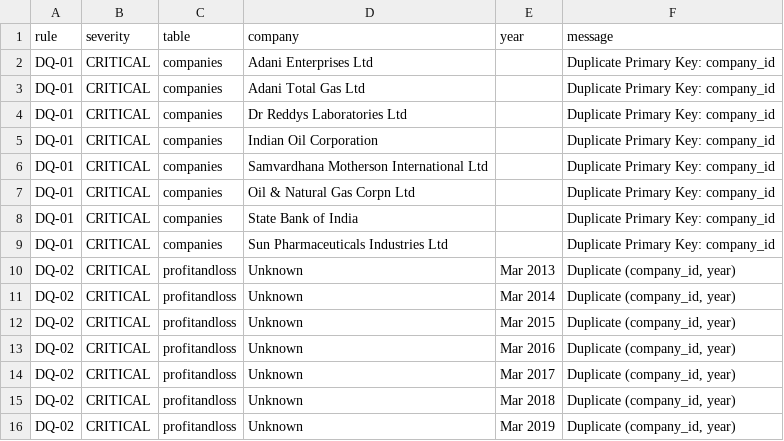
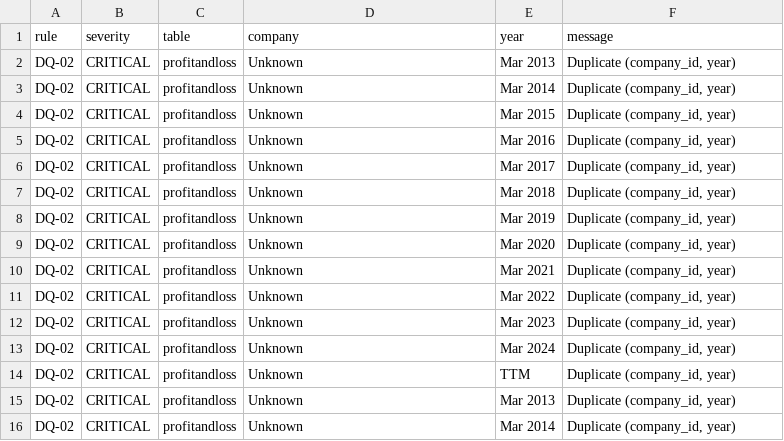
Before and after one commit to Bhagyesh-9970/N100-Financial-Intelligence, a CSV file: output/validation_failures.csv, drawn as a sheet; only a part is shown; the shorter side is filled out with more unchanged rows; the diff names each change by its address in the sheet, - before the commit and + after, or states it on an @@ line.

```diff
--- a/output/validation_failures.csv
+++ b/output/validation_failures.csv
-row 2: DQ-01 | CRITICAL | companies | Adani Enterprises Ltd |  | Duplicate Primary Key: company_id
-row 3: DQ-01 | CRITICAL | companies | Adani Total Gas Ltd |  | Duplicate Primary Key: company_id
-row 4: DQ-01 | CRITICAL | companies | Dr Reddys Laboratories Ltd |  | Duplicate Primary Key: company_id
-row 5: DQ-01 | CRITICAL | companies | Indian Oil Corporation |  | Duplicate Primary Key: company_id
-row 6: DQ-01 | CRITICAL | companies | Samvardhana Motherson International Ltd |  | Duplicate Primary Key: company_id
-row 7: DQ-01 | CRITICAL | companies | Oil & Natural Gas Corpn Ltd |  | Duplicate Primary Key: company_id
-row 8: DQ-01 | CRITICAL | companies | State Bank of India |  | Duplicate Primary Key: company_id
-row 9: DQ-01 | CRITICAL | companies | Sun Pharmaceuticals Industries Ltd |  | Duplicate Primary Key: company_id
```
Also changed, not shown: data/interim/cleaned/analysis.csv, data/interim/cleaned/companies.csv, 2 other files.
